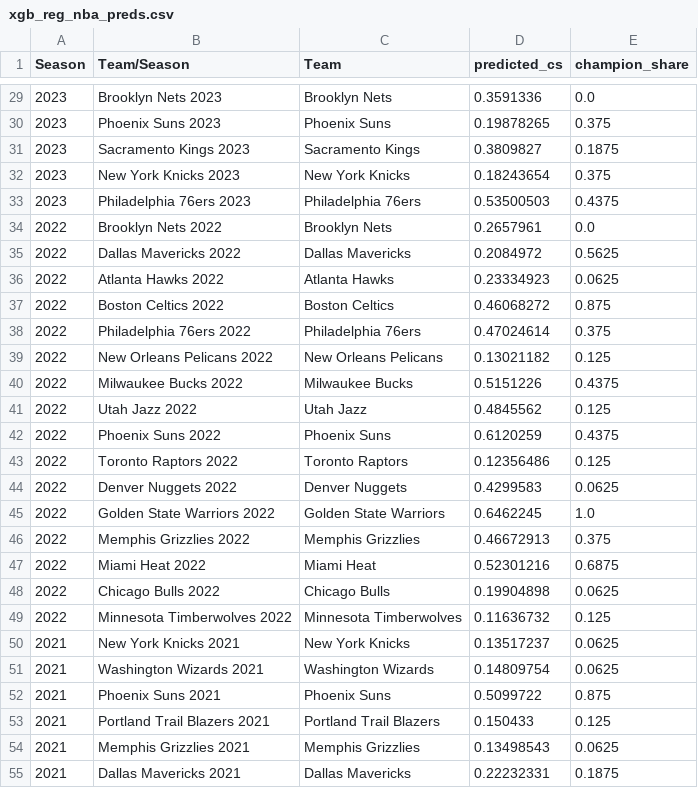
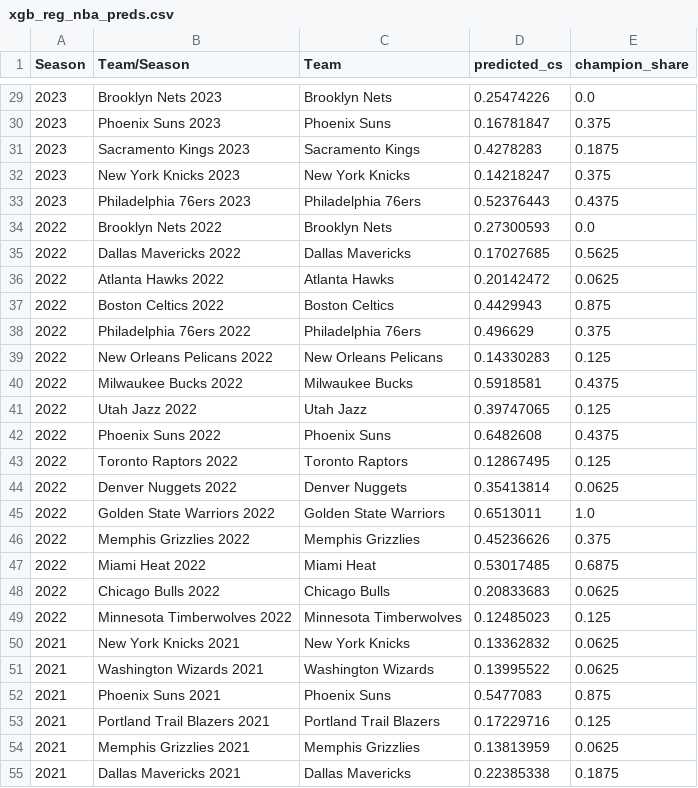
Before and after one commit to allenjake440/NBA_Champion, a CSV file: xgb_reg_nba_preds.csv, drawn as a sheet; only a part is shown, gaps mark what is left out; the diff covers the shown part only.

```diff
--- a/xgb_reg_nba_preds.csv
+++ b/xgb_reg_nba_preds.csv
@@ -29,27 +29,27 @@ Season,Team/Season,Team,predicted_cs,champion_share
-2023,Brooklyn Nets 2023,Brooklyn Nets,0.3591336,0.0
-2023,Phoenix Suns 2023,Phoenix Suns,0.19878265,0.375
-2023,Sacramento Kings 2023,Sacramento Kings,0.3809827,0.1875
-2023,New York Knicks 2023,New York Knicks,0.18243654,0.375
-2023,Philadelphia 76ers 2023,Philadelphia 76ers,0.53500503,0.4375
-2022,Brooklyn Nets 2022,Brooklyn Nets,0.2657961,0.0
-2022,Dallas Mavericks 2022,Dallas Mavericks,0.2084972,0.5625
-2022,Atlanta Hawks 2022,Atlanta Hawks,0.23334923,0.0625
-2022,Boston Celtics 2022,Boston Celtics,0.46068272,0.875
-2022,Philadelphia 76ers 2022,Philadelphia 76ers,0.47024614,0.375
-2022,New Orleans Pelicans 2022,New Orleans Pelicans,0.13021182,0.125
-2022,Milwaukee Bucks 2022,Milwaukee Bucks,0.5151226,0.4375
-2022,Utah Jazz 2022,Utah Jazz,0.4845562,0.125
-2022,Phoenix Suns 2022,Phoenix Suns,0.6120259,0.4375
-2022,Toronto Raptors 2022,Toronto Raptors,0.12356486,0.125
-2022,Denver Nuggets 2022,Denver Nuggets,0.4299583,0.0625
-2022,Golden State Warriors 2022,Golden State Warriors,0.6462245,1.0
-2022,Memphis Grizzlies 2022,Memphis Grizzlies,0.46672913,0.375
-2022,Miami Heat 2022,Miami Heat,0.52301216,0.6875
-2022,Chicago Bulls 2022,Chicago Bulls,0.19904898,0.0625
-2022,Minnesota Timberwolves 2022,Minnesota Timberwolves,0.11636732,0.125
-2021,New York Knicks 2021,New York Knicks,0.13517237,0.0625
-2021,Washington Wizards 2021,Washington Wizards,0.14809754,0.0625
-2021,Phoenix Suns 2021,Phoenix Suns,0.5099722,0.875
-2021,Portland Trail Blazers 2021,Portland Trail Blazers,0.150433,0.125
-2021,Memphis Grizzlies 2021,Memphis Grizzlies,0.13498543,0.0625
-2021,Dallas Mavericks 2021,Dallas Mavericks,0.22232331,0.1875
+2023,Brooklyn Nets 2023,Brooklyn Nets,0.25474226,0.0
+2023,Phoenix Suns 2023,Phoenix Suns,0.16781847,0.375
+2023,Sacramento Kings 2023,Sacramento Kings,0.4278283,0.1875
+2023,New York Knicks 2023,New York Knicks,0.14218247,0.375
+2023,Philadelphia 76ers 2023,Philadelphia 76ers,0.52376443,0.4375
+2022,Brooklyn Nets 2022,Brooklyn Nets,0.27300593,0.0
+2022,Dallas Mavericks 2022,Dallas Mavericks,0.17027685,0.5625
+2022,Atlanta Hawks 2022,Atlanta Hawks,0.20142472,0.0625
+2022,Boston Celtics 2022,Boston Celtics,0.4429943,0.875
+2022,Philadelphia 76ers 2022,Philadelphia 76ers,0.496629,0.375
+2022,New Orleans Pelicans 2022,New Orleans Pelicans,0.14330283,0.125
+2022,Milwaukee Bucks 2022,Milwaukee Bucks,0.5918581,0.4375
+2022,Utah Jazz 2022,Utah Jazz,0.39747065,0.125
+2022,Phoenix Suns 2022,Phoenix Suns,0.6482608,0.4375
+2022,Toronto Raptors 2022,Toronto Raptors,0.12867495,0.125
+2022,Denver Nuggets 2022,Denver Nuggets,0.35413814,0.0625
+2022,Golden State Warriors 2022,Golden State Warriors,0.6513011,1.0
+2022,Memphis Grizzlies 2022,Memphis Grizzlies,0.45236626,0.375
+2022,Miami Heat 2022,Miami Heat,0.53017485,0.6875
+2022,Chicago Bulls 2022,Chicago Bulls,0.20833683,0.0625
+2022,Minnesota Timberwolves 2022,Minnesota Timberwolves,0.12485023,0.125
+2021,New York Knicks 2021,New York Knicks,0.13362832,0.0625
+2021,Washington Wizards 2021,Washington Wizards,0.13995522,0.0625
+2021,Phoenix Suns 2021,Phoenix Suns,0.5477083,0.875
+2021,Portland Trail Blazers 2021,Portland Trail Blazers,0.17229716,0.125
+2021,Memphis Grizzlies 2021,Memphis Grizzlies,0.13813959,0.0625
+2021,Dallas Mavericks 2021,Dallas Mavericks,0.22385338,0.1875
```
Also changed, not shown: 53 edited cells elsewhere in this file, rig_reg_nba_preds.csv, 4 other files.
